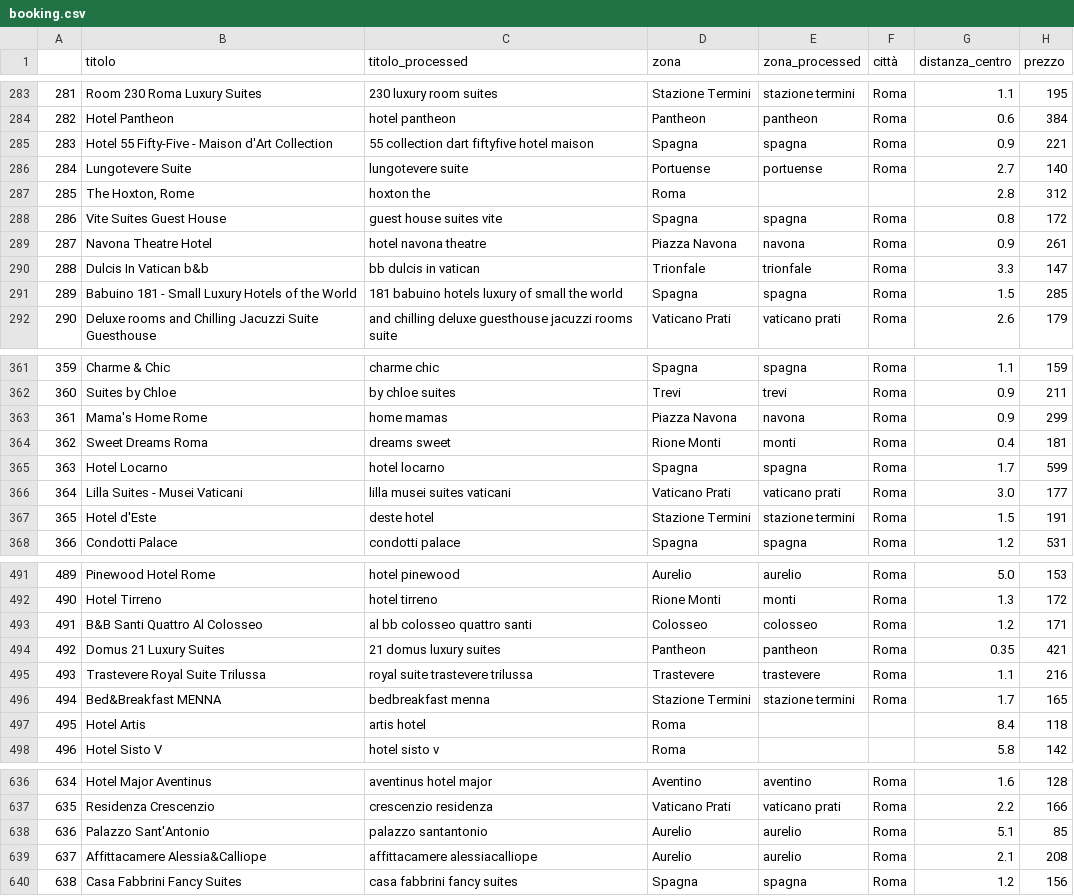
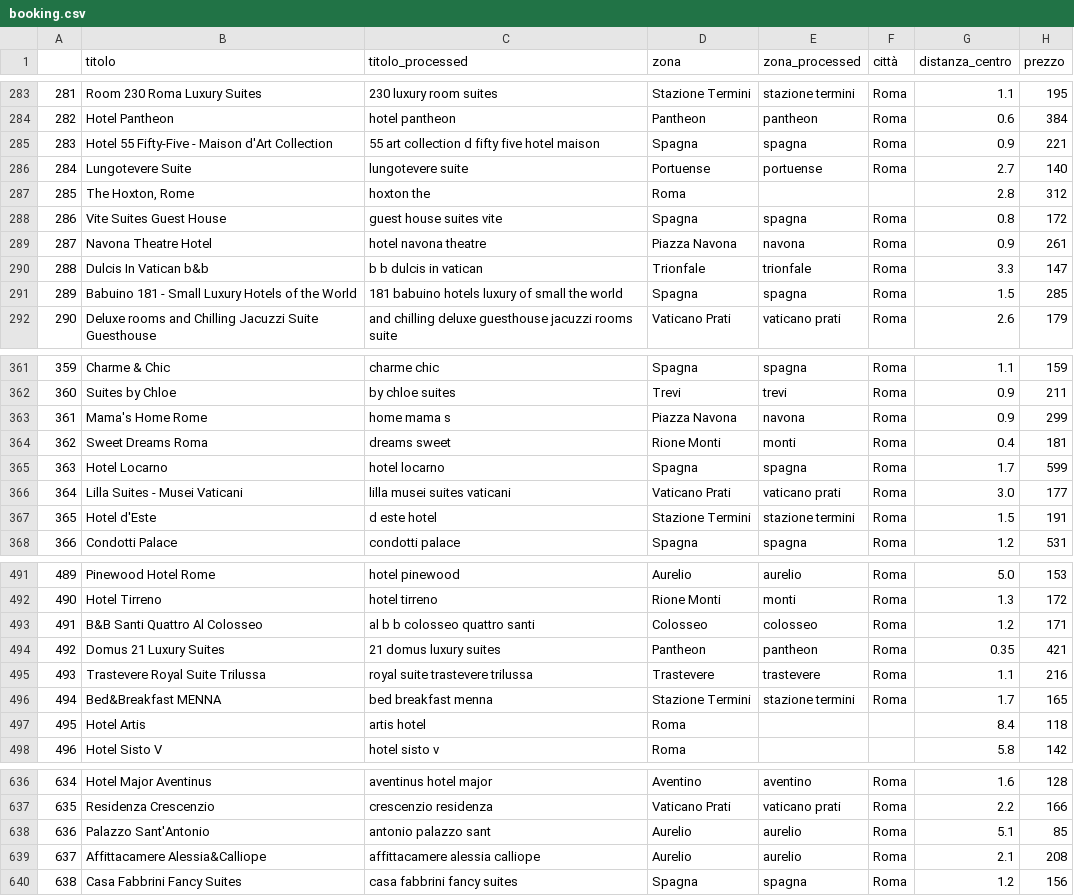
Before and after one commit to mattiamanna2203/RecordLinkage, a CSV file: Data Product/booking.csv, drawn as a sheet; only a part is shown, gaps mark what is left out; the diff covers the shown part only; the diff names each change by its address in the sheet, - before the commit and + after, or states it on an @@ line.

Commit message:
Update record linkage
Finita parte relativa al record linkage tramite la sola variabile titolo.

```diff
--- a/Data Product/booking.csv
+++ b/Data Product/booking.csv
-C285 (titolo_processed): 55 collection dart fiftyfive hotel maison
+C285 (titolo_processed): 55 art collection d fifty five hotel maison
-C290 (titolo_processed): bb dulcis in vatican
+C290 (titolo_processed): b b dulcis in vatican
-C363 (titolo_processed): home mamas
+C363 (titolo_processed): home mama s
-C367 (titolo_processed): deste hotel
+C367 (titolo_processed): d este hotel
-C493 (titolo_processed): al bb colosseo quattro santi
+C493 (titolo_processed): al b b colosseo quattro santi
-C496 (titolo_processed): bedbreakfast menna
+C496 (titolo_processed): bed breakfast menna
-C638 (titolo_processed): palazzo santantonio
+C638 (titolo_processed): antonio palazzo sant
-C639 (titolo_processed): affittacamere alessiacalliope
+C639 (titolo_processed): affittacamere alessia calliope
```
Also changed, not shown: 50 edited cells elsewhere in this file, Data Product/agoda.csv, 7 other files.
